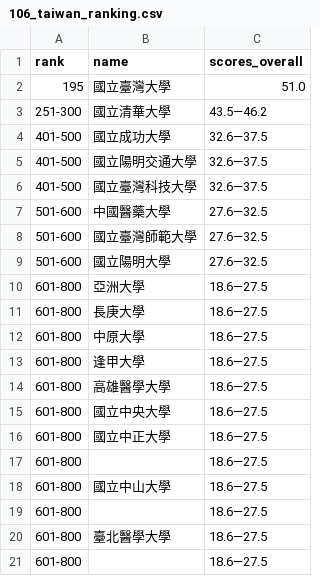
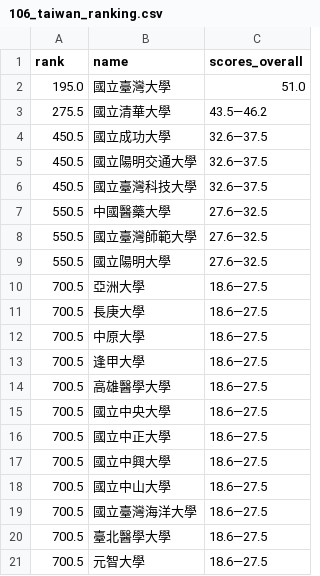
Before and after one commit to nocodenolife3742/Data-Programming-Final-Report, a CSV file: data/106_taiwan_ranking.csv, drawn as a sheet.

```diff
--- a/data/106_taiwan_ranking.csv
+++ b/data/106_taiwan_ranking.csv
@@ -1,21 +1,21 @@
 rank,name,scores_overall
-195,國立臺灣大學,51.0
-251-300,國立清華大學,43.5—46.2
-401-500,國立成功大學,32.6—37.5
-401-500,國立陽明交通大學,32.6—37.5
-401-500,國立臺灣科技大學,32.6—37.5
-501-600,中國醫藥大學,27.6—32.5
-501-600,國立臺灣師範大學,27.6—32.5
-501-600,國立陽明大學,27.6—32.5
-601-800,亞洲大學,18.6—27.5
-601-800,長庚大學,18.6—27.5
-601-800,中原大學,18.6—27.5
-601-800,逢甲大學,18.6—27.5
-601-800,高雄醫學大學,18.6—27.5
-601-800,國立中央大學,18.6—27.5
-601-800,國立中正大學,18.6—27.5
-601-800,,18.6—27.5
-601-800,國立中山大學,18.6—27.5
-601-800,,18.6—27.5
-601-800,臺北醫學大學,18.6—27.5
-601-800,,18.6—27.5
+195.0,國立臺灣大學,51.0
+275.5,國立清華大學,43.5—46.2
+450.5,國立成功大學,32.6—37.5
+450.5,國立陽明交通大學,32.6—37.5
+450.5,國立臺灣科技大學,32.6—37.5
+550.5,中國醫藥大學,27.6—32.5
+550.5,國立臺灣師範大學,27.6—32.5
+550.5,國立陽明大學,27.6—32.5
+700.5,亞洲大學,18.6—27.5
+700.5,長庚大學,18.6—27.5
+700.5,中原大學,18.6—27.5
+700.5,逢甲大學,18.6—27.5
+700.5,高雄醫學大學,18.6—27.5
+700.5,國立中央大學,18.6—27.5
+700.5,國立中正大學,18.6—27.5
+700.5,國立中興大學,18.6—27.5
+700.5,國立中山大學,18.6—27.5
+700.5,國立臺灣海洋大學,18.6—27.5
+700.5,臺北醫學大學,18.6—27.5
+700.5,元智大學,18.6—27.5
```
Also changed, not shown: data/107_taiwan_ranking.csv, data/108_taiwan_ranking.csv, 5 other files.
